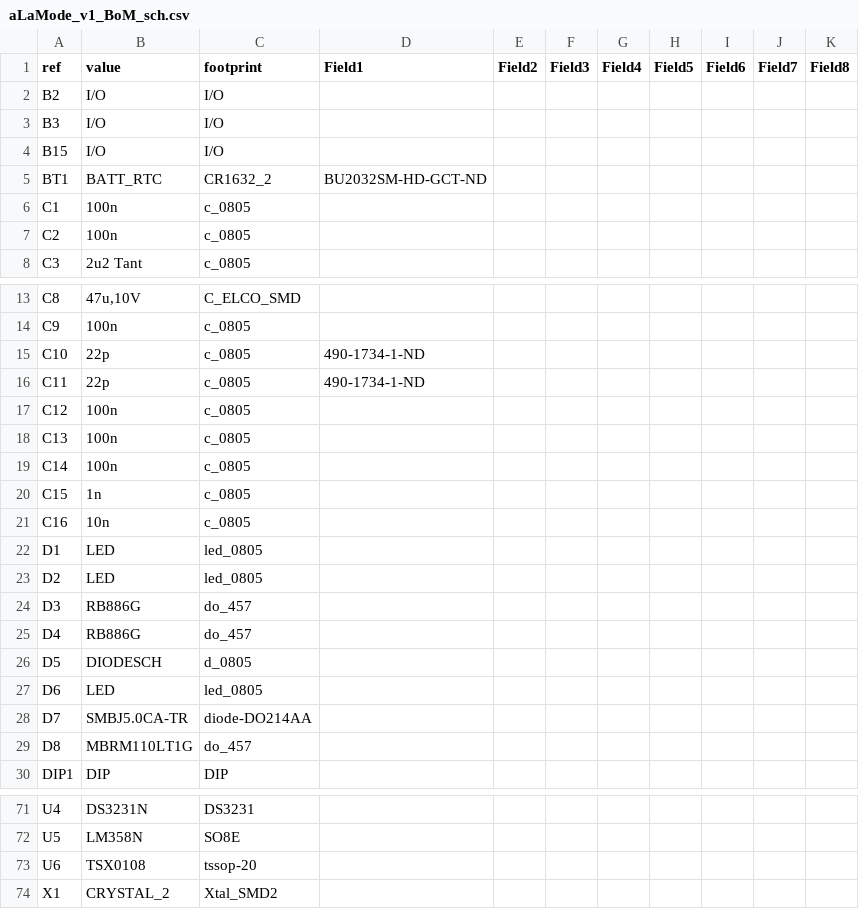
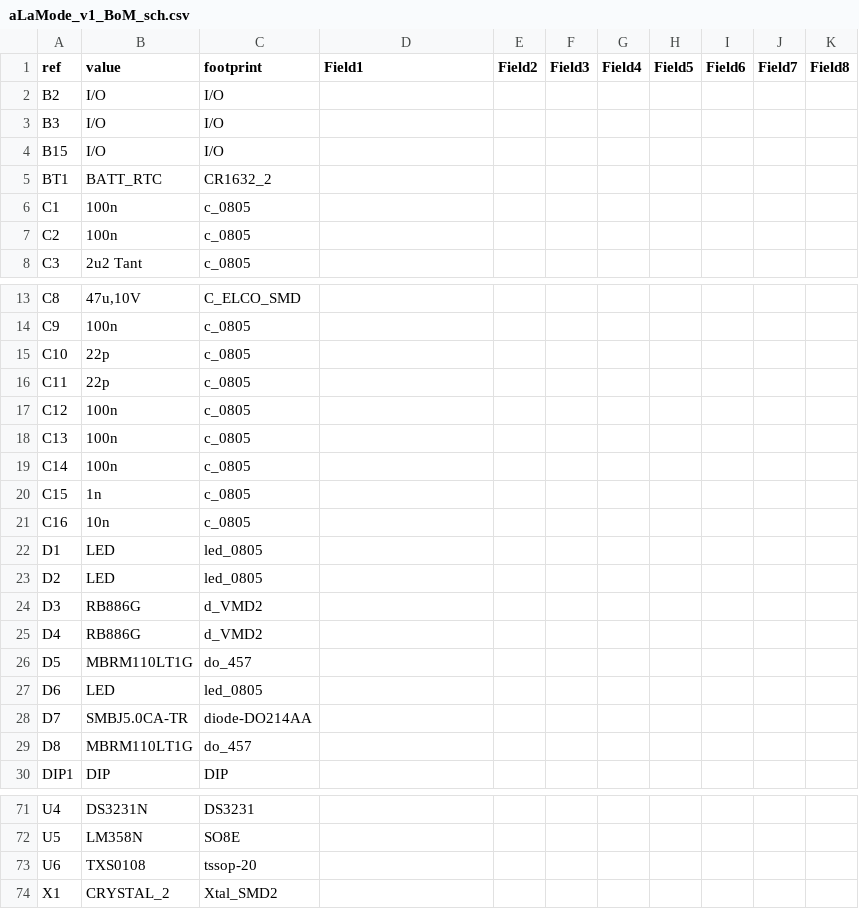
Before and after one commit to osbock/Wyolum-old-archive, a CSV file: KiCad/aLaMode/aLaMode_v1_BoM_sch.csv, drawn as a sheet; only a part is shown, gaps mark what is left out.

Commit message:
aLaMode - complete. can go for dorkbotpdx after review

```diff
--- a/KiCad/aLaMode/aLaMode_v1_BoM_sch.csv
+++ b/KiCad/aLaMode/aLaMode_v1_BoM_sch.csv
@@ -4,3 +4,3 @@ B3	I/O	I/O
 B15	I/O	I/O
-BT1	BATT_RTC	CR1632_2	BU2032SM-HD-GCT-ND
+BT1	BATT_RTC	CR1632_2
 C1	100n	c_0805
@@ -14,4 +14,4 @@ C8	47u,10V	C_ELCO_SMD
 C9	100n	c_0805
-C10	22p	c_0805	490-1734-1-ND
-C11	22p	c_0805	490-1734-1-ND
+C10	22p	c_0805
+C11	22p	c_0805
 C12	100n	c_0805
@@ -23,5 +23,5 @@ D1	LED	led_0805
 D2	LED	led_0805
-D3	RB886G	do_457
-D4	RB886G	do_457
-D5	DIODESCH	d_0805
+D3	RB886G	d_VMD2
+D4	RB886G	d_VMD2
+D5	MBRM110LT1G	do_457
 D6	LED	led_0805
@@ -72,3 +72,3 @@ U4	DS3231N	DS3231
 U5	LM358N	SO8E
-U6	TSX0108	tssop-20
+U6	TXS0108	tssop-20
 X1	CRYSTAL_2	Xtal_SMD2
```
Also changed, not shown: KiCad/aLaMode/aLaMode_v1_BoM_pcb.csv, 39 other files.
